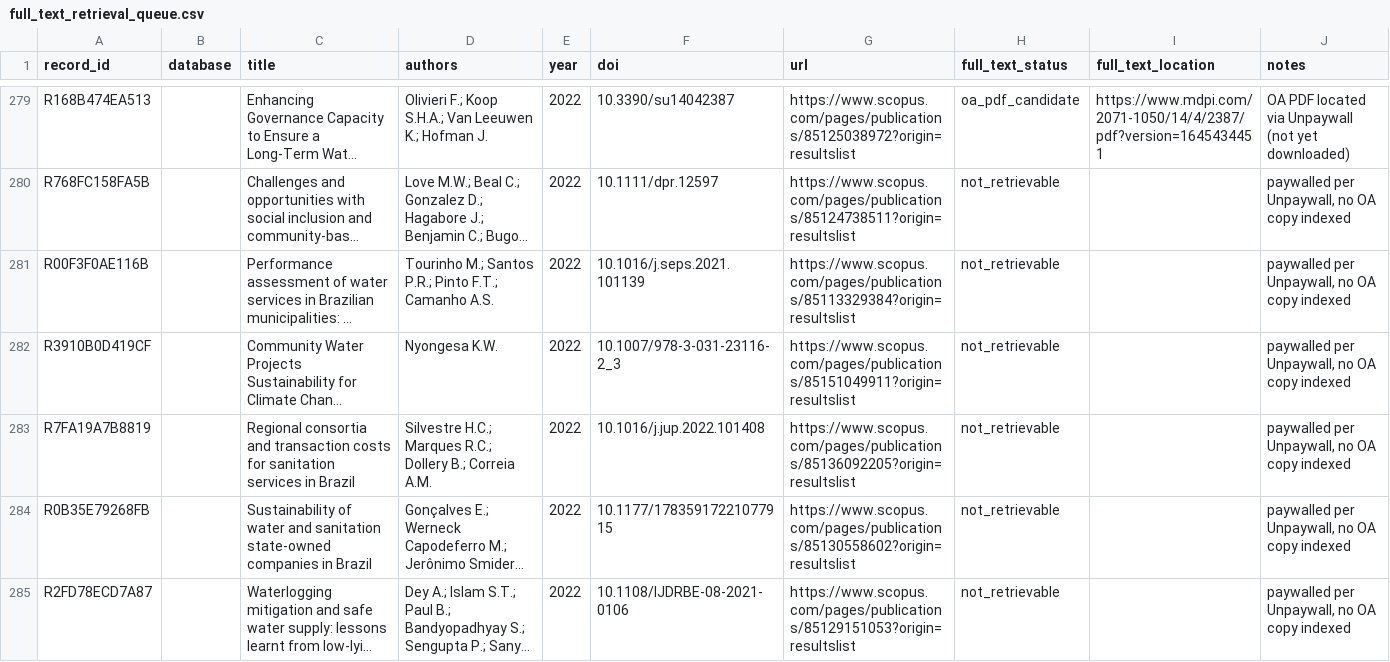
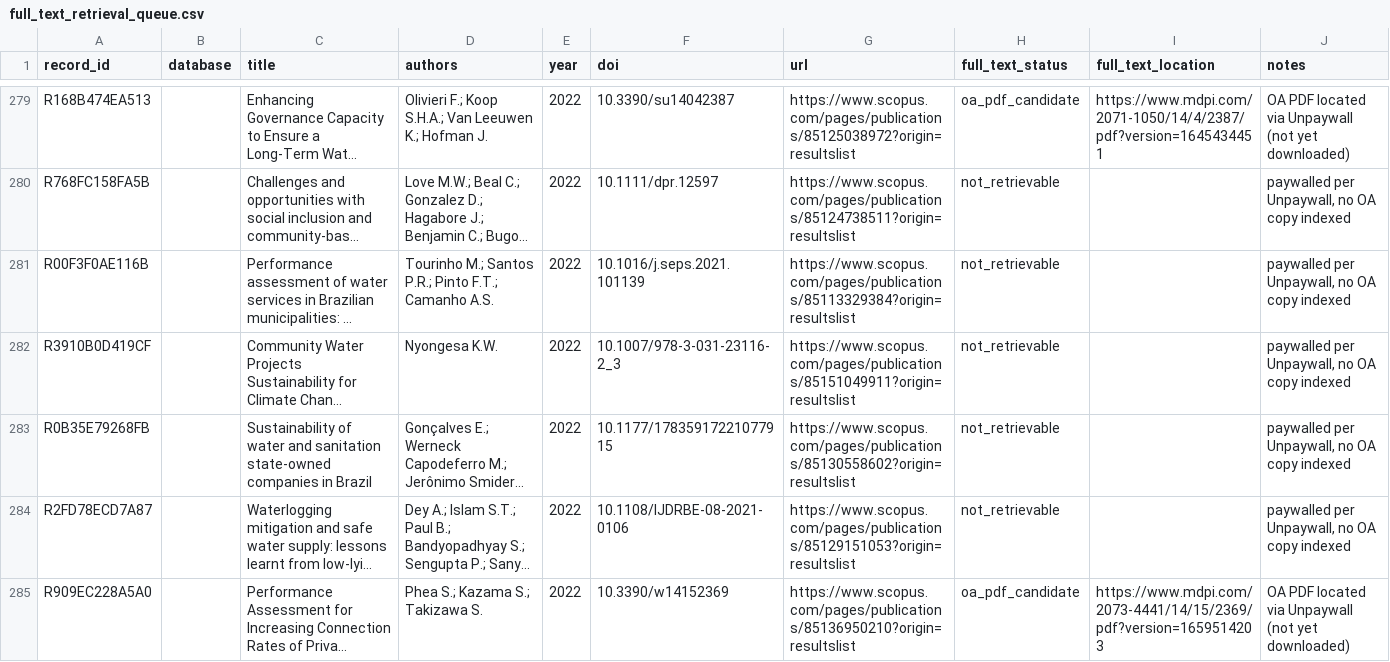
Before and after one commit to jrklaus8/water-law-dataset, a CSV file: legal-last-mile-systematic-review/02_screening/full_text/full_text_retrieval_queue.csv, drawn as a sheet; only a part is shown, gaps mark what is left out; the shorter side is filled out with more unchanged rows; long unchanged cells end in …; the diff covers the shown part only; the diff names each change by its address in the sheet, - before the commit and + after, or states it on an @@ line.

```diff
--- a/legal-last-mile-systematic-review/02_screening/full_text/full_text_retrieval_queue.csv
+++ b/legal-last-mile-systematic-review/02_screening/full_text/full_text_retrieval_queue.csv
-row 283: R7FA19A7B8819 |  | Regional consortia and transaction costs for sanitation services in Brazil | Silvestre H.C.; Marques R.C.; Dollery B.; Correia A.M. | 2022 | 10.1016/j.jup.2022.101408 | https://www.scopus.com/pages/publications/85136092205?origin=resultslist | not_retrievable |  | paywalled per Unpaywall, no OA copy indexed
```
Also changed, not shown: 9 removed rows elsewhere in this file, legal-last-mile-systematic-review/02_screening/exclusion_log/exclusion_log.csv, legal-last-mile-systematic-review/05_analysis/descriptive/evidence_map.csv, 8 other files.
